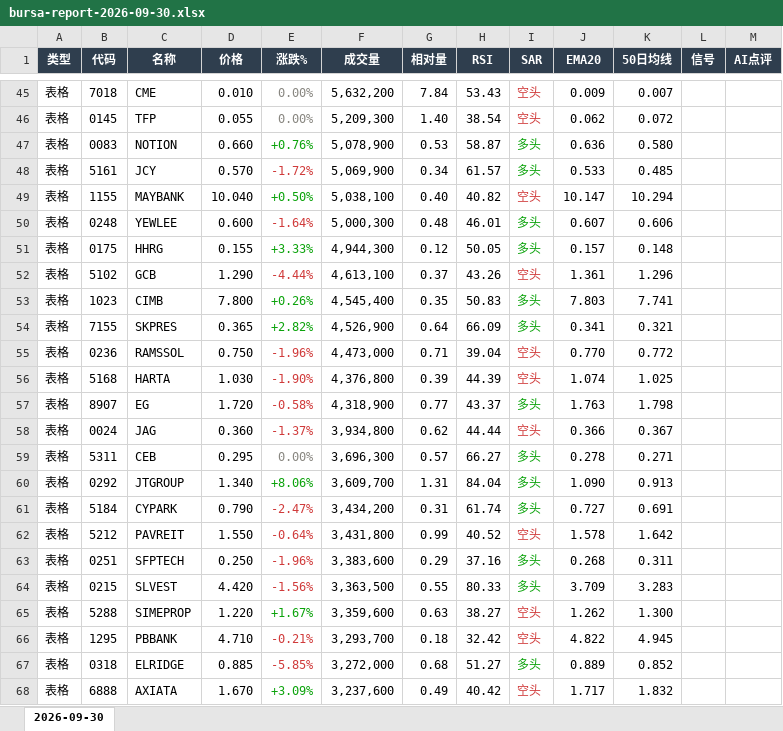
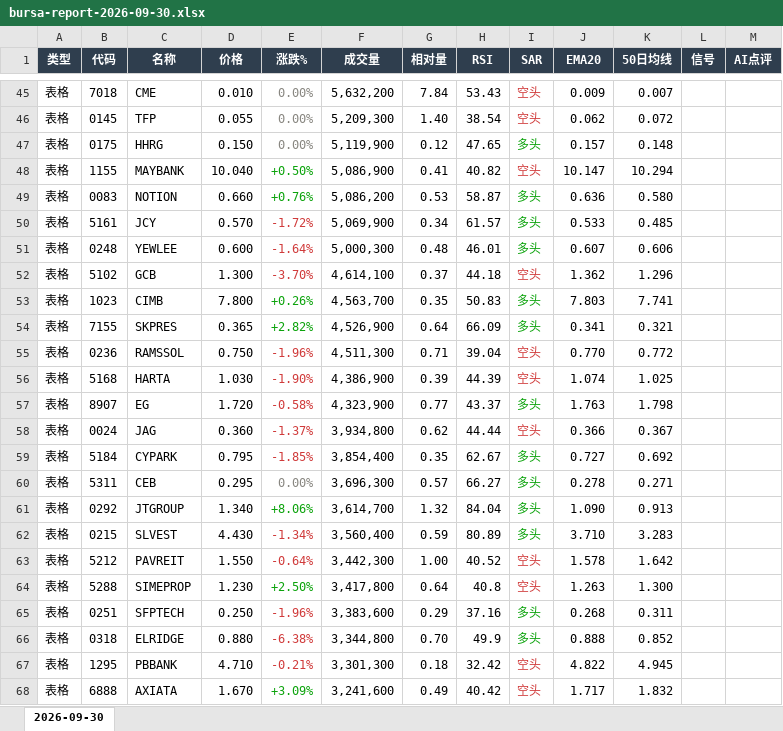
Before and after one commit to CJA231/Bursa-bot, an Excel workbook: docs/downloads/2026-09-30/bursa-report-2026-09-30.xlsx, sheet 2026-09-30, drawn as a sheet; only a part is shown, gaps mark what is left out; values as stored, in another font and other column widths than the file's, no borders; removed rows and columns are numbered as before the commit, all else as after; the diff covers the shown part only; the diff names each change by its address in the sheet, - before the commit and + after, or states it on an @@ line.

```diff
--- a/docs/downloads/2026-09-30/bursa-report-2026-09-30.xlsx (sheet 2026-09-30)
+++ b/docs/downloads/2026-09-30/bursa-report-2026-09-30.xlsx (sheet 2026-09-30)
+row 47: 表格 | 0175 | HHRG | 0.150 | 0.00% | 5,119,900 | 0.12 | 47.65 | 多头 | 0.157 | 0.148
+row 48: 表格 | 1155 | MAYBANK | 10.040 | +0.50% | 5,086,900 | 0.41 | 40.82 | 空头 | 10.147 | 10.294
-F49 (成交量): 5,078,900
+F49 (成交量): 5,086,200
-row 49: 表格 | 1155 | MAYBANK | 10.040 | +0.50% | 5,038,100 | 0.40 | 40.82 | 空头 | 10.147 | 10.294
-row 51: 表格 | 0175 | HHRG | 0.155 | +3.33% | 4,944,300 | 0.12 | 50.05 | 多头 | 0.157 | 0.148
-D52 (价格): 1.290
+D52 (价格): 1.300
-E52 (涨跌%): -4.44%
+E52 (涨跌%): -3.70%
-F52 (成交量): 4,613,100
+F52 (成交量): 4,614,100
-H52 (RSI): 43.26
+H52 (RSI): 44.18
-J52 (EMA20): 1.361
+J52 (EMA20): 1.362
-F53 (成交量): 4,545,400
+F53 (成交量): 4,563,700
-F55 (成交量): 4,473,000
+F55 (成交量): 4,511,300
-F56 (成交量): 4,376,800
+F56 (成交量): 4,386,900
-F57 (成交量): 4,318,900
+F57 (成交量): 4,323,900
+row 59: 表格 | 5184 | CYPARK | 0.795 | -1.85% | 3,854,400 | 0.35 | 62.67 | 多头 | 0.727 | 0.692
-F61 (成交量): 3,609,700
+F61 (成交量): 3,614,700
-G61 (相对量): 1.31
+G61 (相对量): 1.32
-row 61: 表格 | 5184 | CYPARK | 0.790 | -2.47% | 3,434,200 | 0.31 | 61.74 | 多头 | 0.727 | 0.691
+row 62: 表格 | 0215 | SLVEST | 4.430 | -1.34% | 3,560,400 | 0.59 | 80.89 | 多头 | 3.710 | 3.283
-F63 (成交量): 3,431,800
+F63 (成交量): 3,442,300
-G63 (相对量): 0.99
+G63 (相对量): 1.00
+row 64: 表格 | 5288 | SIMEPROP | 1.230 | +2.50% | 3,417,800 | 0.64 | 40.8 | 空头 | 1.263 | 1.300
-row 64: 表格 | 0215 | SLVEST | 4.420 | -1.56% | 3,363,500 | 0.55 | 80.33 | 多头 | 3.709 | 3.283
-row 65: 表格 | 5288 | SIMEPROP | 1.220 | +1.67% | 3,359,600 | 0.63 | 38.27 | 空头 | 1.262 | 1.300
+row 66: 表格 | 0318 | ELRIDGE | 0.880 | -6.38% | 3,344,800 | 0.70 | 49.9 | 多头 | 0.888 | 0.852
-F67 (成交量): 3,293,700
+F67 (成交量): 3,301,300
-row 67: 表格 | 0318 | ELRIDGE | 0.885 | -5.85% | 3,272,000 | 0.68 | 51.27 | 多头 | 0.889 | 0.852
-F68 (成交量): 3,237,600
+F68 (成交量): 3,241,600
```
Also changed, not shown: 26 added rows, 24 removed rows, 150 edited cells and cell formats elsewhere in this sheet, docs/downloads/bursa-report-last7.xlsx, 9 other files.
